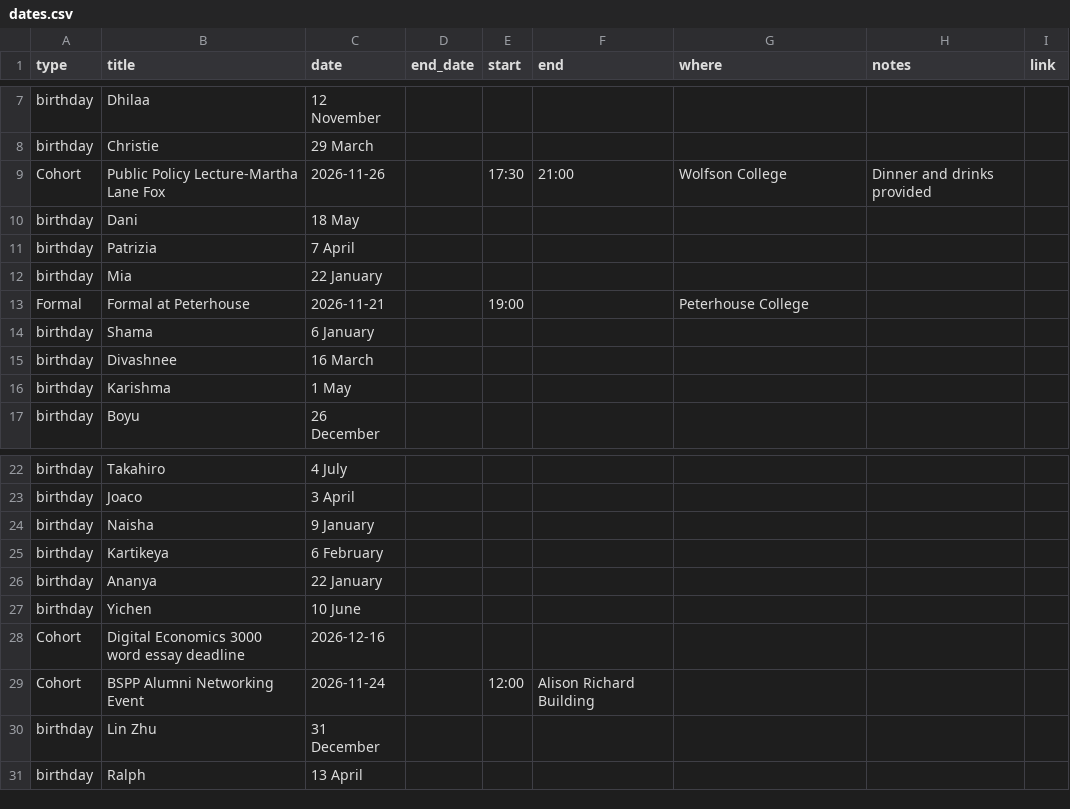
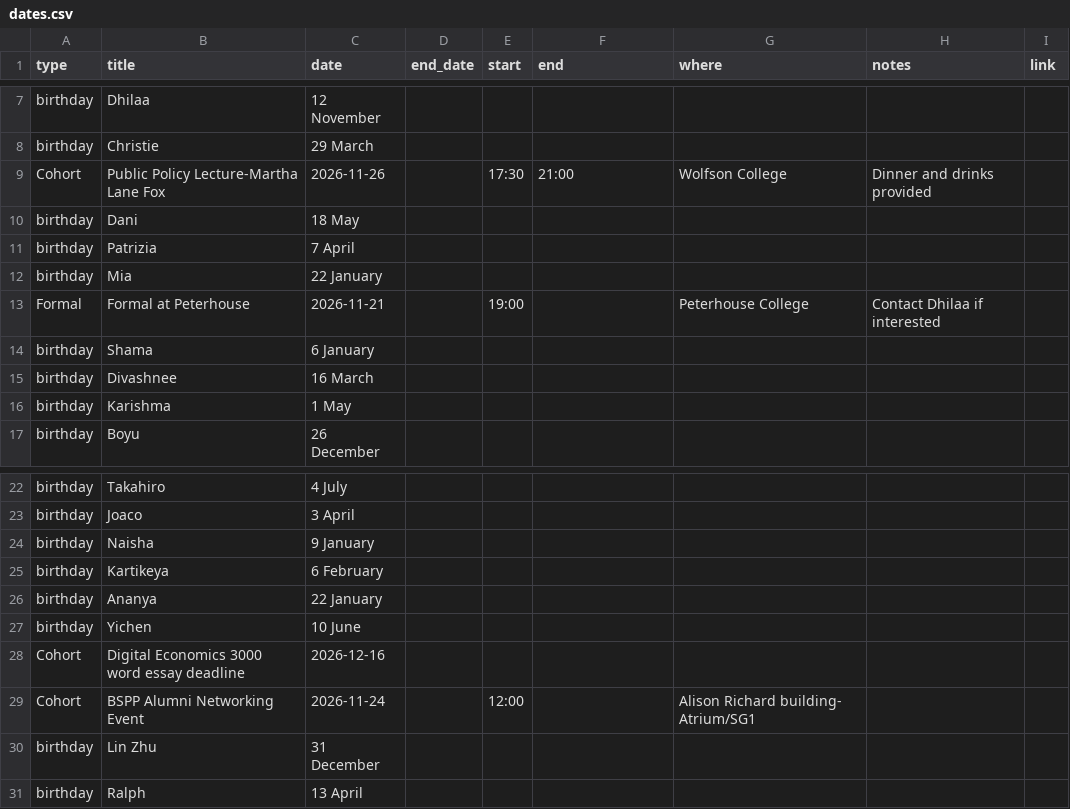
Before and after one commit to c33r29/MPhil-DP-Social-Calendar, a CSV file: dates.csv, drawn as a sheet; only a part is shown, gaps mark what is left out.

Commit message:
Update dates.csv with event details and corrections
Added contact information for the Formal event and corrected the venue description for the BSPP Alumni Networking Event.

```diff
--- a/dates.csv
+++ b/dates.csv
@@ -12,3 +12,3 @@ birthday,Patrizia,7 April
 birthday,Mia, 22 January
-Formal,Formal at Peterhouse,2026-11-21,,19:00,,Peterhouse College,,
+Formal,Formal at Peterhouse,2026-11-21,,19:00,,Peterhouse College,Contact Dhilaa if interested,
 birthday,Shama,6 January
@@ -28,3 +28,3 @@ birthday,Yichen,10 June
 Cohort, Digital Economics 3000 word essay deadline, 2026-12-16,
-Cohort, BSPP Alumni Networking Event, 2026-11-24,,12:00, Alison Richard Building
+Cohort, BSPP Alumni Networking Event, 2026-11-24,,12:00,,Alison Richard building- Atrium/SG1,
 birthday,Lin Zhu,31 December
```
